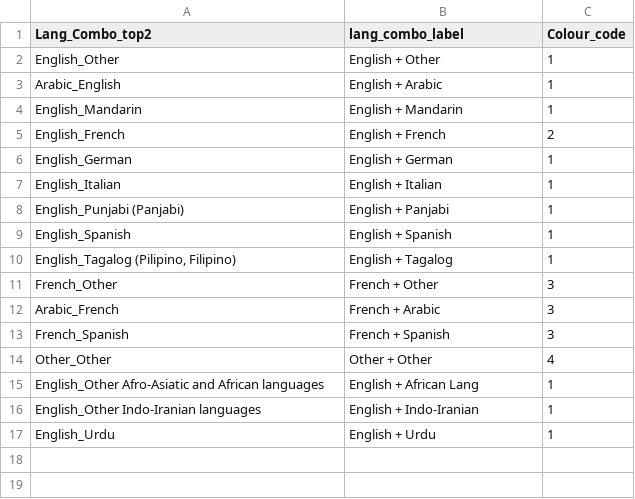
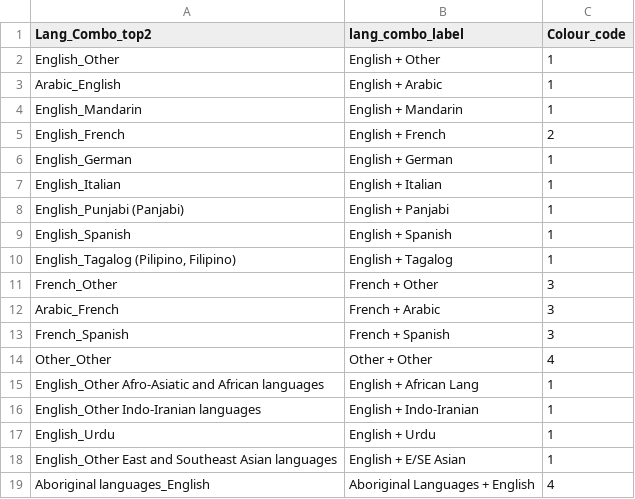
Before and after one commit to e-schott/BilingalismCanada, a CSV file: LangPair_Dict_2016.csv, drawn as a sheet; the diff names each change by its address in the sheet, - before the commit and + after, or states it on an @@ line.

Commit message:
updated dictionary for 2016 census

```diff
--- a/LangPair_Dict_2016.csv
+++ b/LangPair_Dict_2016.csv
+row 18: English_Other East and Southeast Asian languages | English + E/SE Asian | 1
+row 19: Aboriginal languages_English | Aboriginal Languages + English | 4
```
